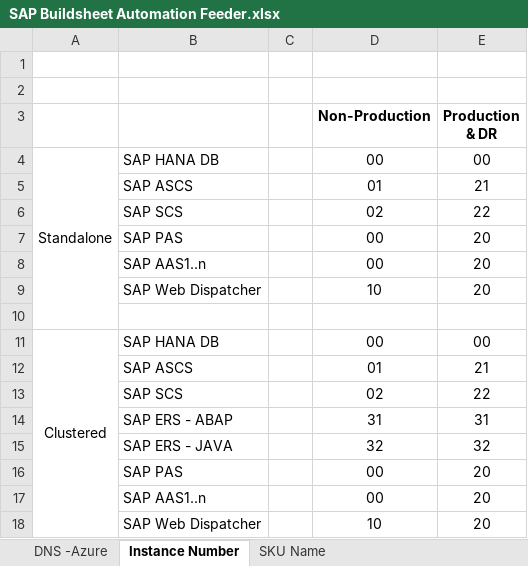
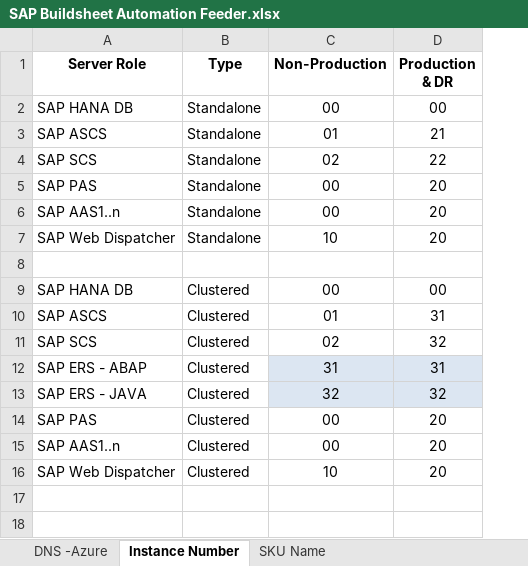
Before and after one commit to simplysuji/buildsheet, an Excel workbook: SAP Buildsheet Automation Feeder.xlsx, sheet Instance Number, drawn as a sheet; values as stored, in another font and other column widths than the file's, no borders; removed rows and columns are numbered as before the commit, all else as after; the diff names each change by its address in the sheet, - before the commit and + after, or states it on an @@ line.

```diff
--- a/SAP Buildsheet Automation Feeder.xlsx (sheet Instance Number)
+++ b/SAP Buildsheet Automation Feeder.xlsx (sheet Instance Number)
-column A, rows 4-11: Standalone |  |  |  |  |  |  | Clustered
-column C, empty
+column B (Type), rows 2-16: Standalone | Standalone | Standalone | Standalone | Standalone | Standalone |  | Clustered | Clustered | Clustered | Clustered | Clustered | Clustered | Clustered | Clustered
-row 1: (empty)
-row 2: (empty)
-A1: (empty)
+A1: Server Role
-D10 (Production & DR): 21
+D10 (Production & DR): 31
-D11 (Production & DR): 22
+D11 (Production & DR): 32
-C12:D13 fill: none
+C12:D13 fill: #DCE6F2
```
Also changed, not shown: sheet DNS -Azure, formulas that keep their value, Template.xlsx, 2 other files.
